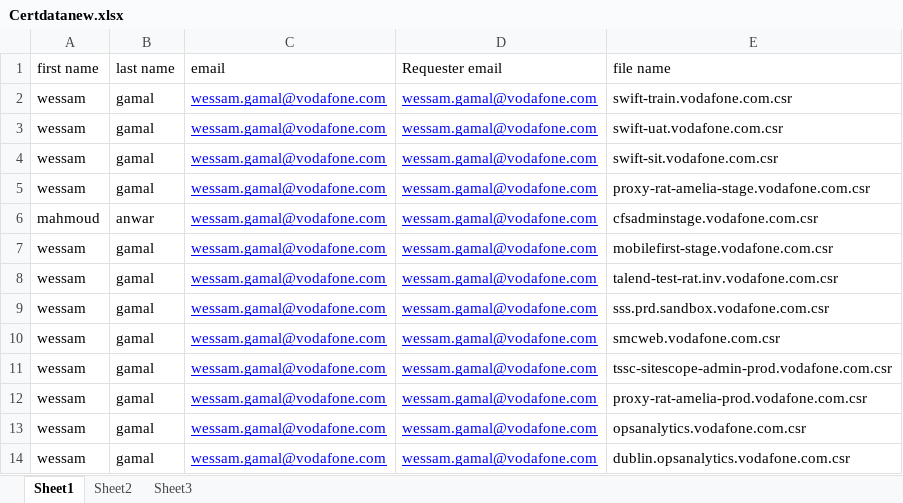
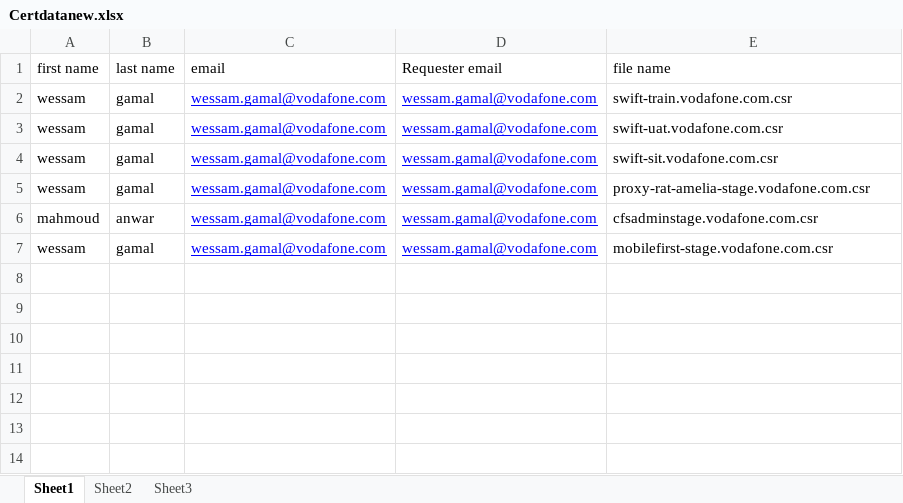
Before and after one commit to wessam1292/finalcertificates, an Excel workbook: privateupload/Certdatanew.xlsx, sheet Sheet1, drawn as a sheet; values as stored, in another font and other column widths than the file's, no borders; the diff names each change by its address in the sheet, - before the commit and + after, or states it on an @@ line.

Commit message:
Add files via upload

```diff
--- a/privateupload/Certdatanew.xlsx (sheet Sheet1)
+++ b/privateupload/Certdatanew.xlsx (sheet Sheet1)
-row 8: wessam | gamal | wessam.gamal@vodafone.com | wessam.gamal@vodafone.com | talend-test-rat.inv.vodafone.com.csr
-row 9: wessam | gamal | wessam.gamal@vodafone.com | wessam.gamal@vodafone.com | sss.prd.sandbox.vodafone.com.csr
-row 10: wessam | gamal | wessam.gamal@vodafone.com | wessam.gamal@vodafone.com | smcweb.vodafone.com.csr
-row 11: wessam | gamal | wessam.gamal@vodafone.com | wessam.gamal@vodafone.com | tssc-sitescope-admin-prod.vodafone.com.csr
-row 12: wessam | gamal | wessam.gamal@vodafone.com | wessam.gamal@vodafone.com | proxy-rat-amelia-prod.vodafone.com.csr
-row 13: wessam | gamal | wessam.gamal@vodafone.com | wessam.gamal@vodafone.com | opsanalytics.vodafone.com.csr
-row 14: wessam | gamal | wessam.gamal@vodafone.com | wessam.gamal@vodafone.com | dublin.opsanalytics.vodafone.com.csr
```
